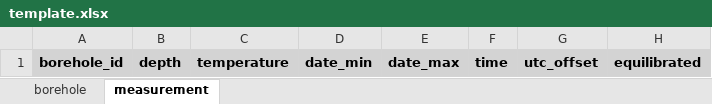
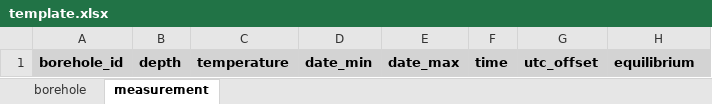
Before and after one commit to mjacqu/glenglat, an Excel workbook: submission/template.xlsx, sheet measurement, drawn as a sheet; values as stored, in another font and other column widths than the file's, no borders; conditional formats not drawn; the diff names each change by its address in the sheet, - before the commit and + after, or states it on an @@ line.

Commit message:
Backfill profile.equilibrated column (and more)
* Backfill profile.equilibrated column (see #65)
* Replace boolean borehole.equilibrated with categorical
  borehole.equilibrium: true, estimated, false (see #96)
* Update other data in the process

```diff
--- a/submission/template.xlsx (sheet measurement)
+++ b/submission/template.xlsx (sheet measurement)
-H1: equilibrated
+H1: equilibrium
```
Also changed, not shown: 31 other files.
